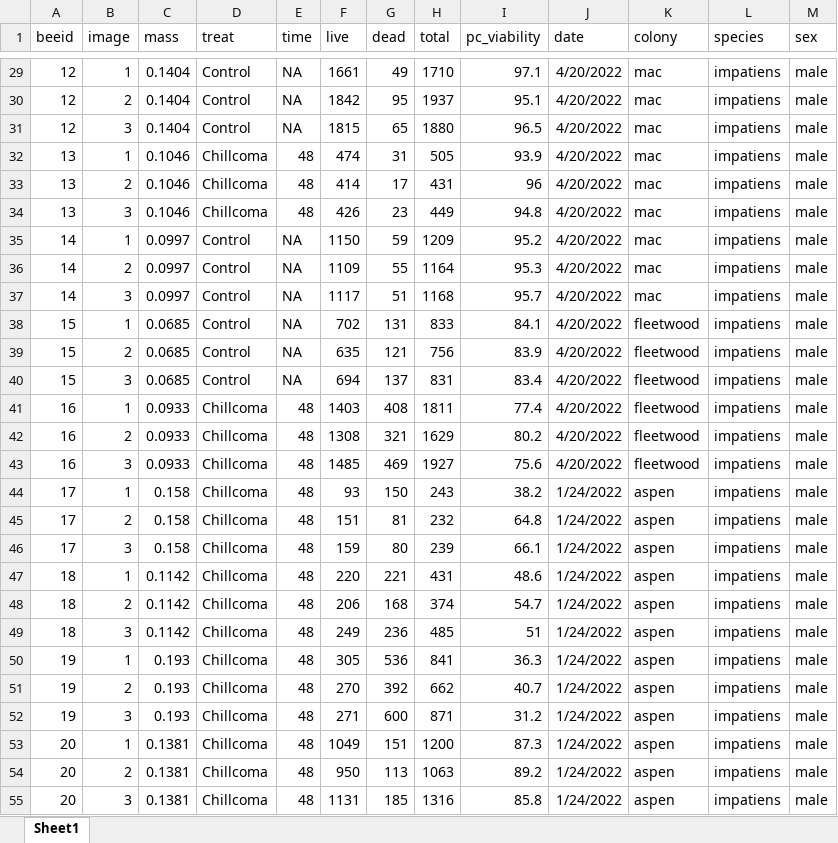
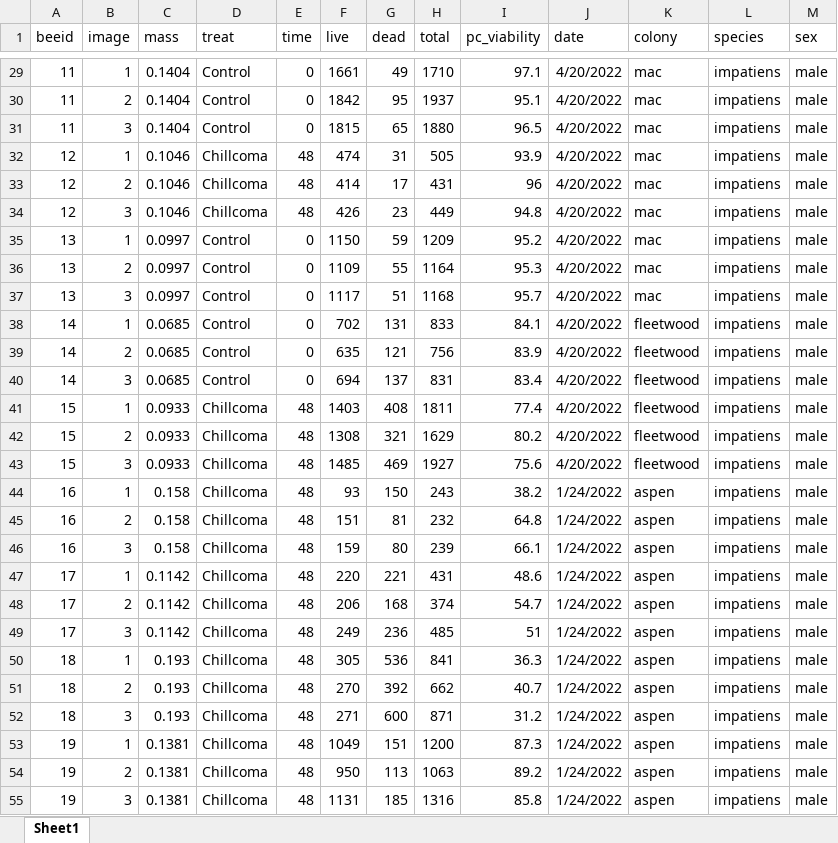
Before and after one commit to clairecampion/individualproject_datawrangle, an Excel workbook: chillcoma exp.xlsx, sheet Sheet1, drawn as a sheet; only a part is shown, gaps mark what is left out; values as stored, in another font and other column widths than the file's, no borders; the diff covers the shown part only; the diff names each change by its address in the sheet, - before the commit and + after, or states it on an @@ line.

```diff
--- a/chillcoma exp.xlsx (sheet Sheet1)
+++ b/chillcoma exp.xlsx (sheet Sheet1)
-A29:A31 (beeid): 12
+A29:A31 (beeid): 11
-E29:E31 (time): NA
+E29:E31 (time): 0
-A32:A34 (beeid): 13
+A32:A34 (beeid): 12
-A35:A37 (beeid): 14
+A35:A37 (beeid): 13
-E35:E40 (time): NA
+E35:E40 (time): 0
-A38:A40 (beeid): 15
+A38:A40 (beeid): 14
-A41:A43 (beeid): 16
+A41:A43 (beeid): 15
-A44:A46 (beeid): 17
+A44:A46 (beeid): 16
-A47:A49 (beeid): 18
+A47:A49 (beeid): 17
-A50:A52 (beeid): 19
+A50:A52 (beeid): 18
-A53:A55 (beeid): 20
+A53:A55 (beeid): 19
```
Also changed, not shown: 99 edited cells elsewhere in this sheet, heat exp.xlsx, 3 other files.
